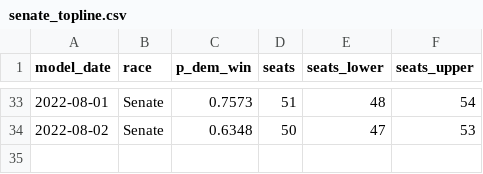
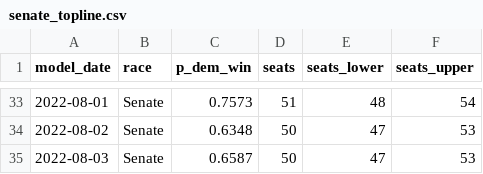
Before and after one commit to markjrieke/2022-midterm-forecasts, a CSV file: models/outputs/senate_topline.csv, drawn as a sheet; only a part is shown, gaps mark what is left out.

```diff
--- a/models/outputs/senate_topline.csv
+++ b/models/outputs/senate_topline.csv
@@ -34 +34,2 @@ model_date,race,p_dem_win,seats,seats_lower,seats_upper
 2022-08-02,Senate,0.6348,50,47,53
+2022-08-03,Senate,0.6587,50,47,53
```
Also changed, not shown: models/outputs/current_house_distribution.csv, models/outputs/house_topline.csv, 4 other files.
